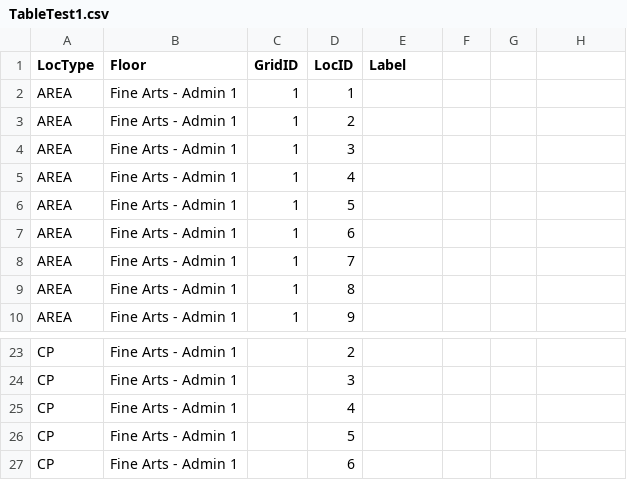
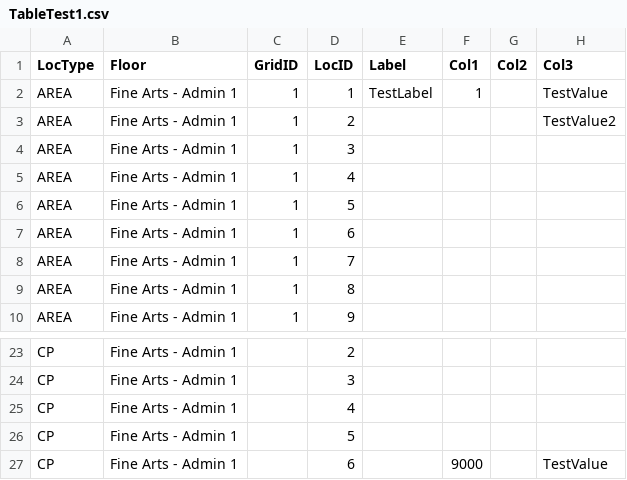
Before and after one commit to amkeyte/DASPM, a CSV file: DASPM_PCTELTests/TestFiles/PCTEL_Table/TableTest1.csv, drawn as a sheet; only a part is shown, gaps mark what is left out; the diff names each change by its address in the sheet, - before the commit and + after, or states it on an @@ line.

Commit message:
added PCTELInterfaces updated Location functions Added PCTEL Mocks tests passed initial round

```diff
--- a/DASPM_PCTELTests/TestFiles/PCTEL_Table/TableTest1.csv
+++ b/DASPM_PCTELTests/TestFiles/PCTEL_Table/TableTest1.csv
-F1: (empty)
+F1: Col1
-G1: (empty)
+G1: Col2
-H1: (empty)
+H1: Col3
-E2 (Label): (empty)
+E2 (Label): TestLabel
-F2 (Col1): (empty)
+F2 (Col1): 1
-H2 (Col3): (empty)
+H2 (Col3): TestValue
-H3 (Col3): (empty)
+H3 (Col3): TestValue2
-F27 (Col1): (empty)
+F27 (Col1): 9000
-H27 (Col3): (empty)
+H27 (Col3): TestValue
```
Also changed, not shown: 5 other files.
